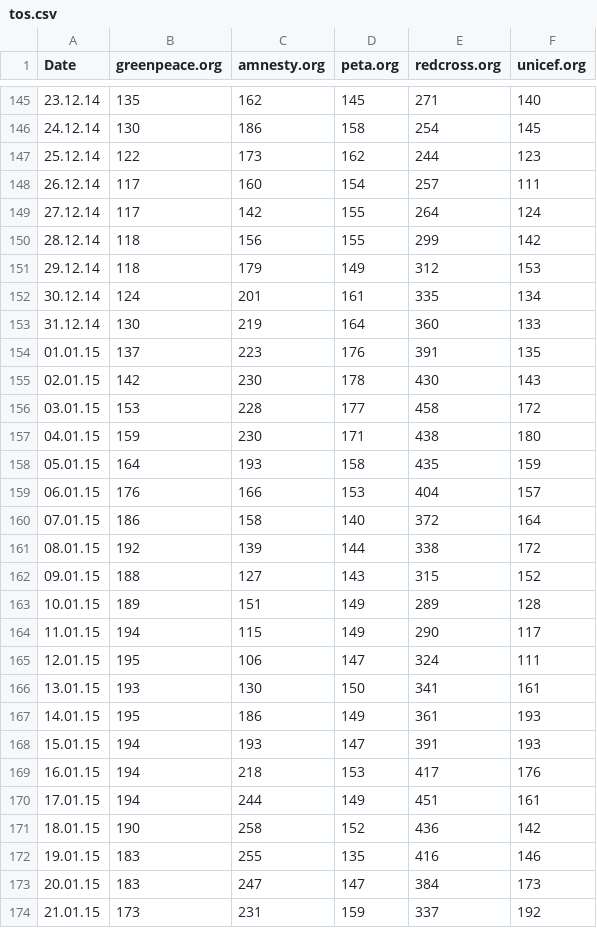
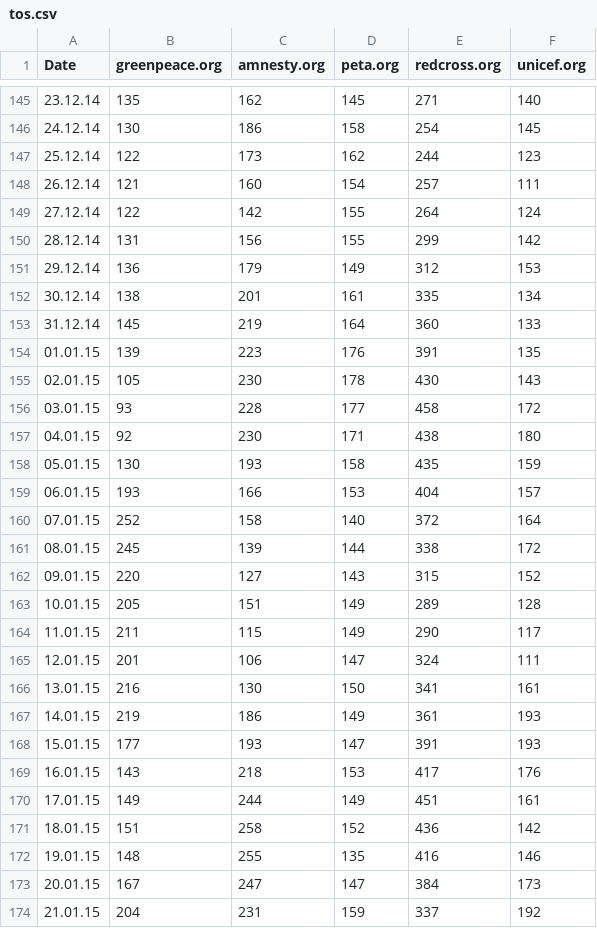
Before and after one commit to mhnierhoff/TOSA, a CSV file: data/tos.csv, drawn as a sheet; only a part is shown, gaps mark what is left out; the diff covers the shown part only.

```diff
--- a/data/tos.csv
+++ b/data/tos.csv
@@ -147,28 +147,28 @@ Date;greenpeace.org;amnesty.org;peta.org;redcross.org;unicef.org
 25.12.14;122;173;162;244;123
-26.12.14;117;160;154;257;111
-27.12.14;117;142;155;264;124
-28.12.14;118;156;155;299;142
-29.12.14;118;179;149;312;153
-30.12.14;124;201;161;335;134
-31.12.14;130;219;164;360;133
-01.01.15;137;223;176;391;135
-02.01.15;142;230;178;430;143
-03.01.15;153;228;177;458;172
-04.01.15;159;230;171;438;180
-05.01.15;164;193;158;435;159
-06.01.15;176;166;153;404;157
-07.01.15;186;158;140;372;164
-08.01.15;192;139;144;338;172
-09.01.15;188;127;143;315;152
-10.01.15;189;151;149;289;128
-11.01.15;194;115;149;290;117
-12.01.15;195;106;147;324;111
-13.01.15;193;130;150;341;161
-14.01.15;195;186;149;361;193
-15.01.15;194;193;147;391;193
-16.01.15;194;218;153;417;176
-17.01.15;194;244;149;451;161
-18.01.15;190;258;152;436;142
-19.01.15;183;255;135;416;146
-20.01.15;183;247;147;384;173
-21.01.15;173;231;159;337;192
+26.12.14;121;160;154;257;111
+27.12.14;122;142;155;264;124
+28.12.14;131;156;155;299;142
+29.12.14;136;179;149;312;153
+30.12.14;138;201;161;335;134
+31.12.14;145;219;164;360;133
+01.01.15;139;223;176;391;135
+02.01.15;105;230;178;430;143
+03.01.15;93;228;177;458;172
+04.01.15;92;230;171;438;180
+05.01.15;130;193;158;435;159
+06.01.15;193;166;153;404;157
+07.01.15;252;158;140;372;164
+08.01.15;245;139;144;338;172
+09.01.15;220;127;143;315;152
+10.01.15;205;151;149;289;128
+11.01.15;211;115;149;290;117
+12.01.15;201;106;147;324;111
+13.01.15;216;130;150;341;161
+14.01.15;219;186;149;361;193
+15.01.15;177;193;147;391;193
+16.01.15;143;218;153;417;176
+17.01.15;149;244;149;451;161
+18.01.15;151;258;152;436;142
+19.01.15;148;255;135;416;146
+20.01.15;167;247;147;384;173
+21.01.15;204;231;159;337;192
```
Also changed, not shown: 3 added rows and 33 edited cells elsewhere in this file, data/data.csv, 2 other files.
